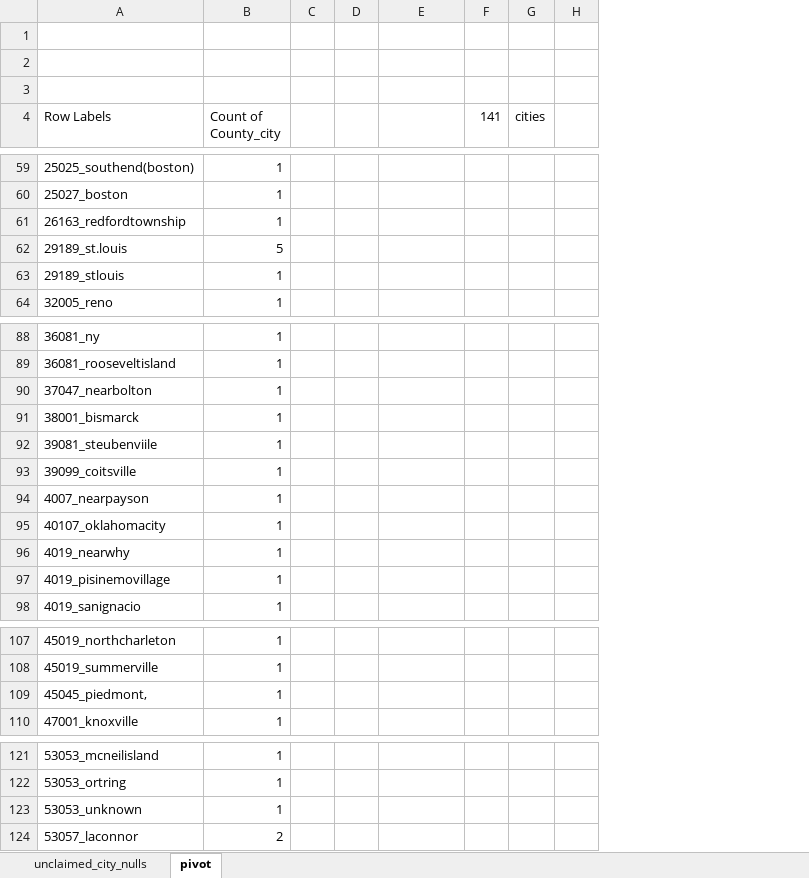
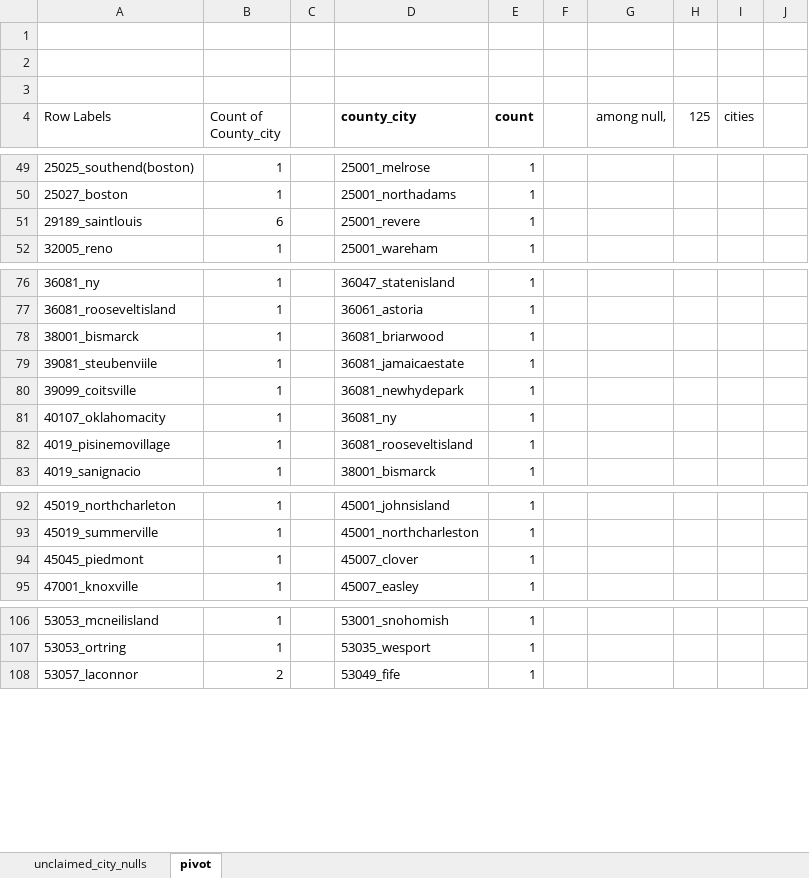
Before and after one commit to Christopher-Pierson/The-Lost-People, an Excel workbook: data/unclaimed_city_nulls.xlsx, sheet pivot, drawn as a sheet; only a part is shown, gaps mark what is left out; values as stored, in another font and other column widths than the file's, no borders; removed rows and columns are numbered as before the commit, all else as after; the diff covers the shown part only; the diff names each change by its address in the sheet, - before the commit and + after, or states it on an @@ line.

```diff
--- a/data/unclaimed_city_nulls.xlsx (sheet pivot)
+++ b/data/unclaimed_city_nulls.xlsx (sheet pivot)
+column D (county_city), rows 49-50: 25001_melrose | 25001_northadams; row 52: 25001_wareham; rows 76-83: 36047_statenisland | 36061_astoria | 36081_briarwood | 36081_jamaicaestate | 36081_newhydepark | 36081_ny | 36081_rooseveltisland | 38001_bismarck; rows 92-95: 45001_johnsisland | 45001_northcharleston | 45007_clover | 45007_easley; rows 106-108: 53001_snohomish | 53035_wesport | 53049_fife
+column E (count), rows 49-50: 1 | 1; row 52: 1; rows 76-83: all 1; rows 92-95: all 1; rows 106-108: all 1
-column F (141), empty
+column H (125), empty
-G4: (empty)
+G4: among null,
-row 61: 26163_redfordtownship | 1
-row 62: 29189_st.louis | 5
-row 63: 29189_stlouis | 1
+row 51: 29189_saintlouis | 6 |  | 25001_revere | 1
-row 90: 37047_nearbolton | 1
-row 94: 4007_nearpayson | 1
-row 96: 4019_nearwhy | 1
-A94 (Row Labels): 45045_piedmont,
+A94 (Row Labels): 45045_piedmont
-row 123: 53053_unknown | 1
```
Also changed, not shown: 10 removed rows and 20 edited cells elsewhere in this sheet, sheet unclaimed_city_nulls, data/missing_city_nulls.xlsx, data/unidentified_city_nulls.xlsx, 16 other files.
